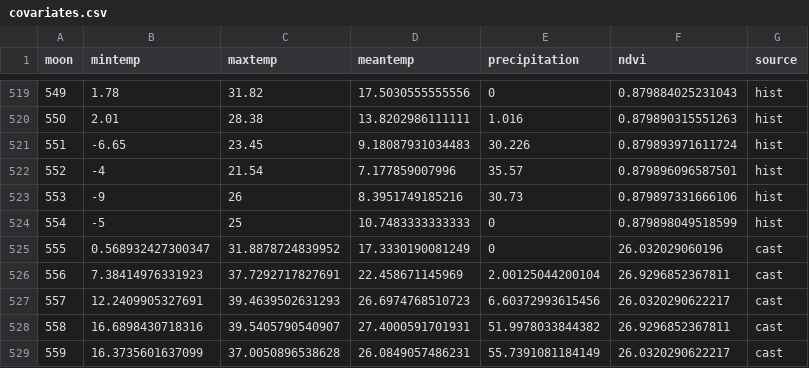
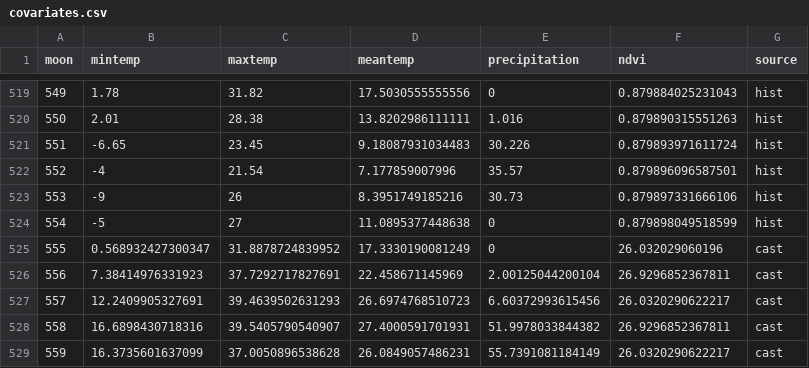
Before and after one commit to weecology/portal-forecasts, a CSV file: data/covariates.csv, drawn as a sheet; only a part is shown, gaps mark what is left out.

```diff
--- a/data/covariates.csv
+++ b/data/covariates.csv
@@ -523,3 +523,3 @@
 553,-9,26,8.3951749185216,30.73,0.879897331666106,"hist"
-554,-5,25,10.7483333333333,0,0.879898049518599,"hist"
+554,-5,27,11.0895377448638,0,0.879898049518599,"hist"
 555,0.568932427300347,31.8878724839952,17.3330190081249,0,26.032029060196,"cast"
```
Also changed, not shown: 2 other files.
